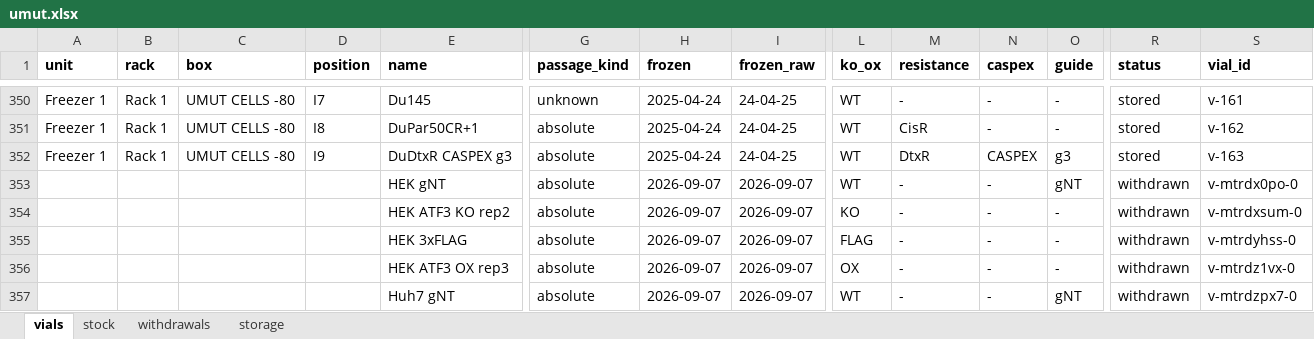
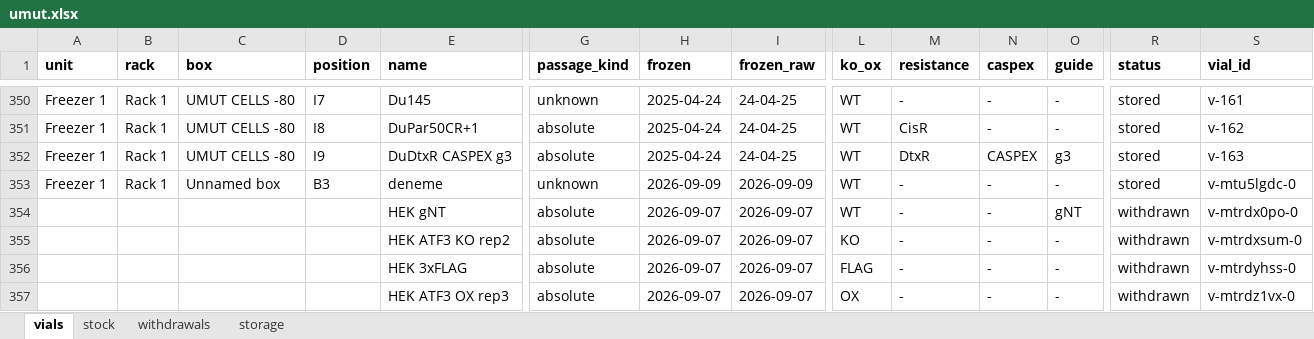
Before and after one commit to ucagiral/cagiral-schedule, an Excel workbook: cellstocks/data/umut.xlsx, sheet vials, drawn as a sheet; only a part is shown, gaps mark what is left out; the shorter side is filled out with more unchanged rows; values as stored, in another font and other column widths than the file's, no borders; rows hold the shown columns only; the diff names each change by its address in the sheet, - before the commit and + after, or states it on an @@ line.

Commit message:
Add 1 × deneme from unknown device

```diff
--- a/cellstocks/data/umut.xlsx (sheet vials)
+++ b/cellstocks/data/umut.xlsx (sheet vials)
+row 353: Freezer 1 | Rack 1 | Unnamed box | B3 | deneme | unknown | 2026-09-09 | 2026-09-09 | WT | - | - | - | stored | v-mtu5lgdc-0
```
Also changed, not shown: sheet stock, sheet storage, 1 other file.
